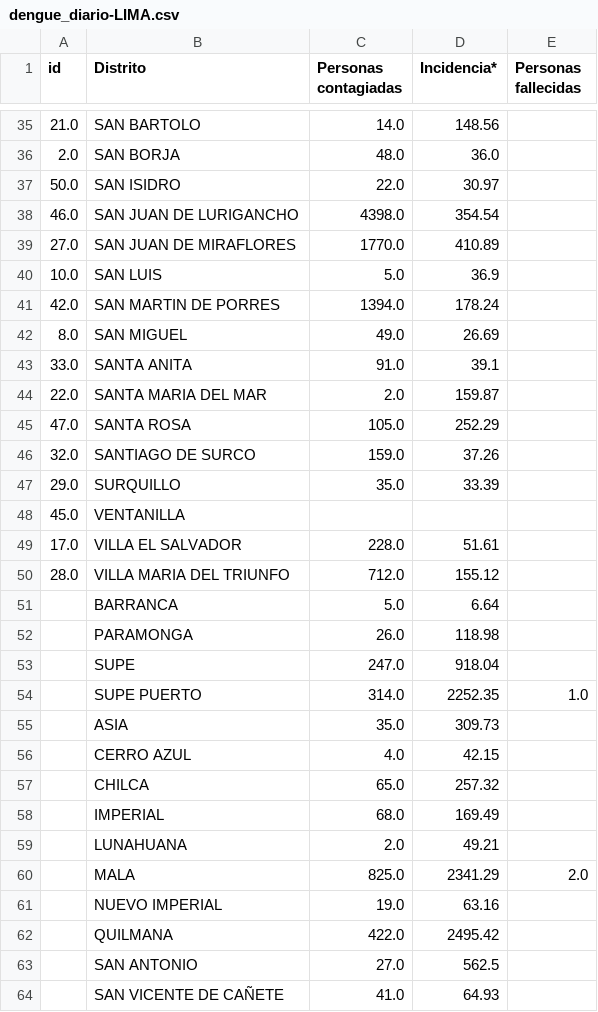
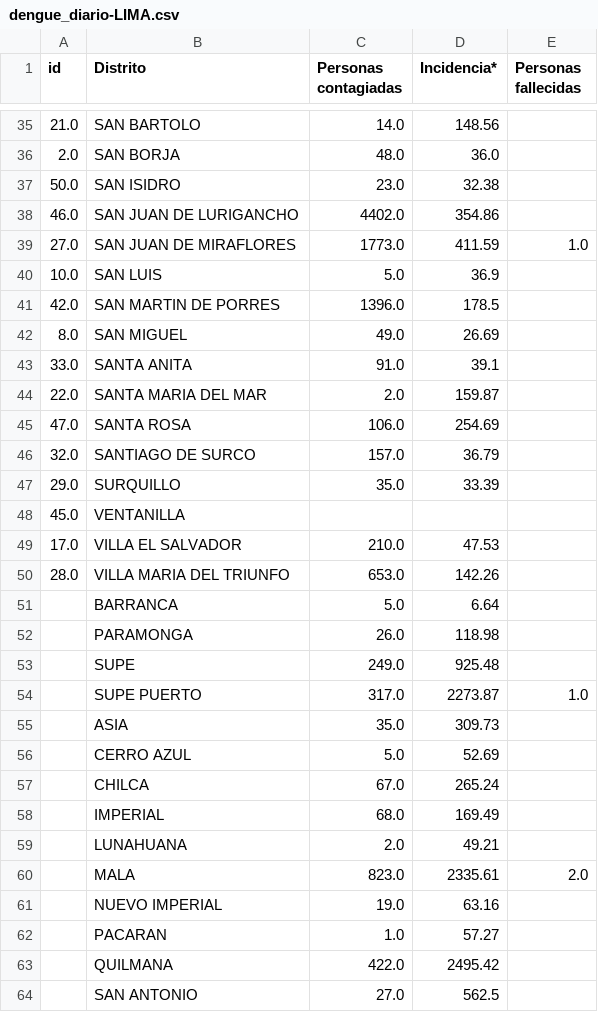
Before and after one commit to jlhuacles/dengue-final, a CSV file: dengue_diario-LIMA.csv, drawn as a sheet; only a part is shown, gaps mark what is left out; the shorter side is filled out with more unchanged rows; the diff covers the shown part only.

```diff
--- a/dengue_diario-LIMA.csv
+++ b/dengue_diario-LIMA.csv
@@ -36,7 +36,7 @@ id,Distrito,Personas contagiadas,Incidencia*,Personas fallecidas
 2.0,SAN BORJA,48.0,36.0,
-50.0,SAN ISIDRO,22.0,30.97,
-46.0,SAN JUAN DE LURIGANCHO,4398.0,354.54,
-27.0,SAN JUAN DE MIRAFLORES,1770.0,410.89,
+50.0,SAN ISIDRO,23.0,32.38,
+46.0,SAN JUAN DE LURIGANCHO,4402.0,354.86,
+27.0,SAN JUAN DE MIRAFLORES,1773.0,411.59,1.0
 10.0,SAN LUIS,5.0,36.9,
-42.0,SAN MARTIN DE PORRES,1394.0,178.24,
+42.0,SAN MARTIN DE PORRES,1396.0,178.5,
 8.0,SAN MIGUEL,49.0,26.69,
@@ -44,19 +44,20 @@ id,Distrito,Personas contagiadas,Incidencia*,Personas fallecidas
 22.0,SANTA MARIA DEL MAR,2.0,159.87,
-47.0,SANTA ROSA,105.0,252.29,
-32.0,SANTIAGO DE SURCO,159.0,37.26,
+47.0,SANTA ROSA,106.0,254.69,
+32.0,SANTIAGO DE SURCO,157.0,36.79,
 29.0,SURQUILLO,35.0,33.39,
 45.0,VENTANILLA,,,
-17.0,VILLA EL SALVADOR,228.0,51.61,
-28.0,VILLA MARIA DEL TRIUNFO,712.0,155.12,
+17.0,VILLA EL SALVADOR,210.0,47.53,
+28.0,VILLA MARIA DEL TRIUNFO,653.0,142.26,
 ,BARRANCA,5.0,6.64,
 ,PARAMONGA,26.0,118.98,
-,SUPE,247.0,918.04,
-,SUPE PUERTO,314.0,2252.35,1.0
+,SUPE,249.0,925.48,
+,SUPE PUERTO,317.0,2273.87,1.0
 ,ASIA,35.0,309.73,
-,CERRO AZUL,4.0,42.15,
-,CHILCA,65.0,257.32,
+,CERRO AZUL,5.0,52.69,
+,CHILCA,67.0,265.24,
 ,IMPERIAL,68.0,169.49,
 ,LUNAHUANA,2.0,49.21,
-,MALA,825.0,2341.29,2.0
+,MALA,823.0,2335.61,2.0
 ,NUEVO IMPERIAL,19.0,63.16,
+,PACARAN,1.0,57.27,
 ,QUILMANA,422.0,2495.42,
```
Also changed, not shown: 34 edited cells elsewhere in this file, dengue_diario-ICA.csv, dengue_diario-LORETO.csv, 2 other files.
